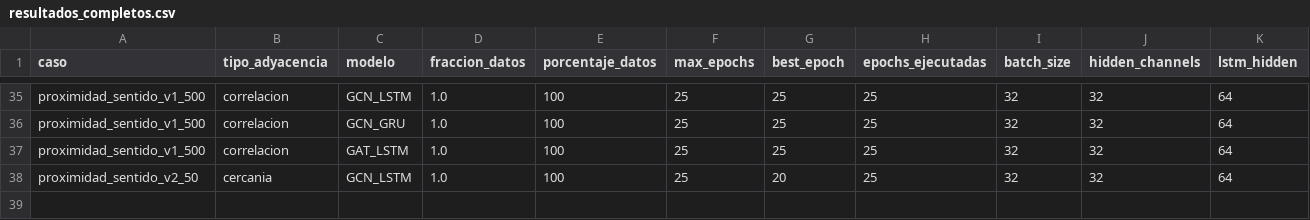
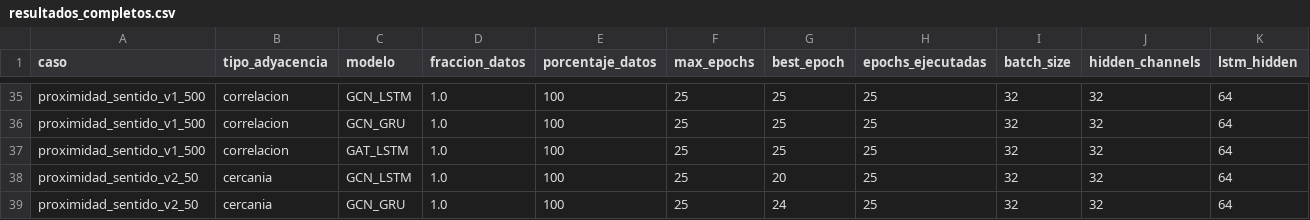
Before and after one commit to maisaarial/prediccion-congestion-trafico-gnn, a CSV file: results/experimentos_epocas_datos/run_20260518_131858/resultados_completos.csv, drawn as a sheet; only a part is shown, gaps mark what is left out; rows hold the shown columns only; the diff names each change by its address in the sheet, - before the commit and + after, or states it on an @@ line.

Commit message:
avance experimento: run_20260518_131858

```diff
--- a/results/experimentos_epocas_datos/run_20260518_131858/resultados_completos.csv
+++ b/results/experimentos_epocas_datos/run_20260518_131858/resultados_completos.csv
+row 39: proximidad_sentido_v2_50 | cercania | GCN_GRU | 1.0 | 100 | 25 | 24 | 25 | 32 | 32 | 64
```
Also changed, not shown: 7 other files.
